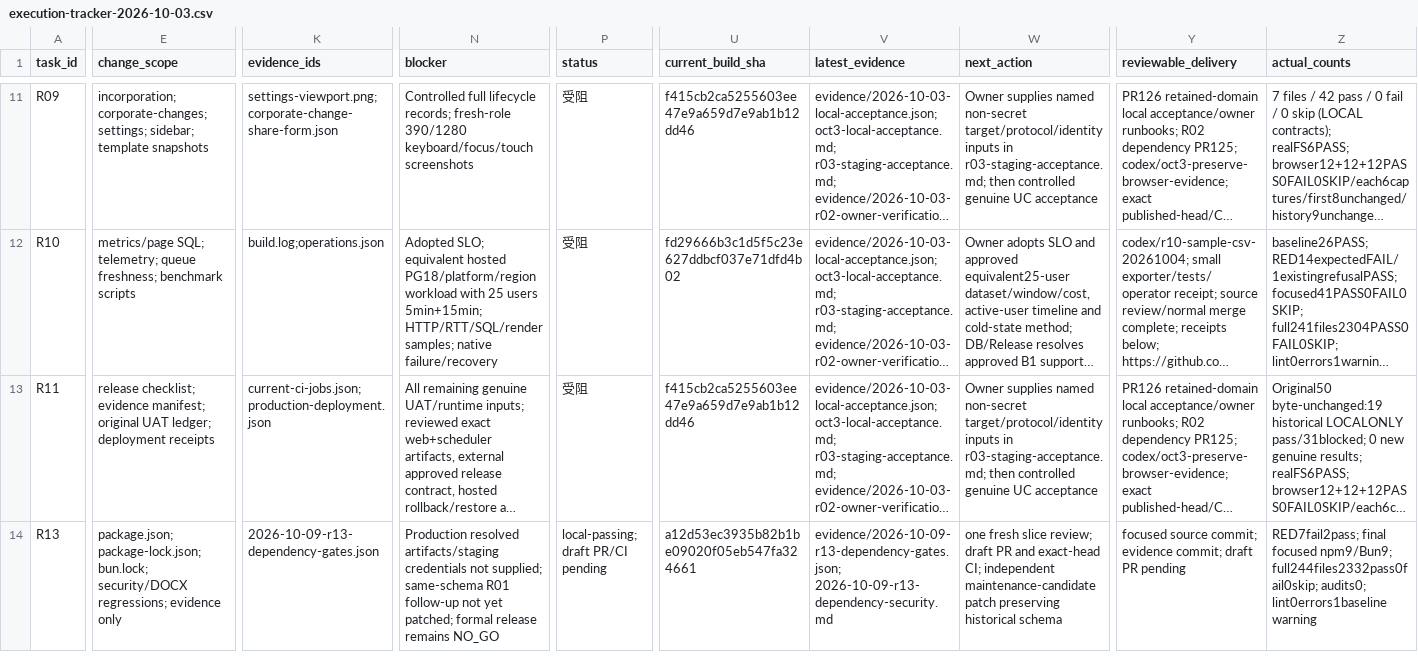
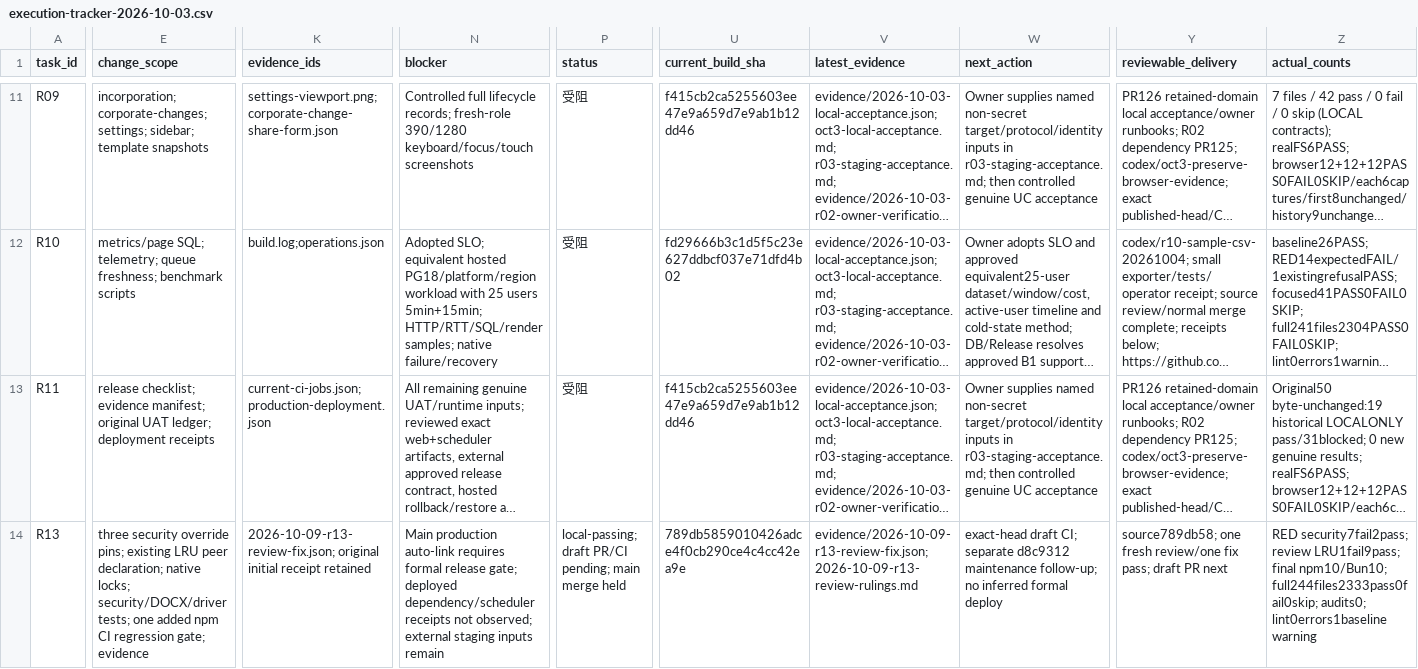
Before and after one commit to YNWAforever/kossilon-hub, a CSV file: docs/audit-remediation/execution-tracker-2026-10-03.csv, drawn as a sheet; only a part is shown, gaps mark what is left out; long unchanged cells end in …; the diff covers the shown part only; the diff names each change by its address in the sheet, - before the commit and + after, or states it on an @@ line.

Commit message:
docs: record reviewed R13 green gates and deployment hold

```diff
--- a/docs/audit-remediation/execution-tracker-2026-10-03.csv
+++ b/docs/audit-remediation/execution-tracker-2026-10-03.csv
-E14 (change_scope): package.json; package-lock.json; bun.lock; security/DOCX regressions; evidence only
+E14 (change_scope): three security override pins; existing LRU peer declaration; native locks; security/DOCX/driver tests; one added npm CI regression gate; evidence
-K14 (evidence_ids): 2026-10-09-r13-dependency-gates.json
+K14 (evidence_ids): 2026-10-09-r13-review-fix.json; original initial receipt retained
-N14 (blocker): Production resolved artifacts/staging credentials not supplied; same-schema R01 follow-up not yet patched; formal release remains NO_GO
+N14 (blocker): Main production auto-link requires formal release gate; deployed dependency/scheduler receipts not observed; external staging inputs remain
-P14 (status): local-passing; draft PR/CI pending
+P14 (status): local-passing; draft PR/CI pending; main merge held
-U14 (current_build_sha): a12d53ec3935b82b1be09020f05eb547fa324661
+U14 (current_build_sha): 789db5859010426adce4f0cb290ce4c4cc42ea9e
-V14 (latest_evidence): evidence/2026-10-09-r13-dependency-gates.json; 2026-10-09-r13-dependency-security.md
+V14 (latest_evidence): evidence/2026-10-09-r13-review-fix.json; 2026-10-09-r13-review-rulings.md
-W14 (next_action): one fresh slice review; draft PR and exact-head CI; independent maintenance-candidate patch preserving historical schema
+W14 (next_action): exact-head draft CI; separate d8c9312 maintenance follow-up; no inferred formal deploy
-Y14 (reviewable_delivery): focused source commit; evidence commit; draft PR pending
+Y14 (reviewable_delivery): source789db58; one fresh review/one fix pass; draft PR next
-Z14 (actual_counts): RED7fail2pass; final focused npm9/Bun9; full244files2332pass0fail0skip; audits0; lint0errors1baseline…
+Z14 (actual_counts): RED security7fail2pass; review LRU1fail9pass; final npm10/Bun10; full244files2333pass0fail0skip; audits0; lint0errors1baseline…
```
Also changed, not shown: 2 edited cells elsewhere in this file, 6 other files.
